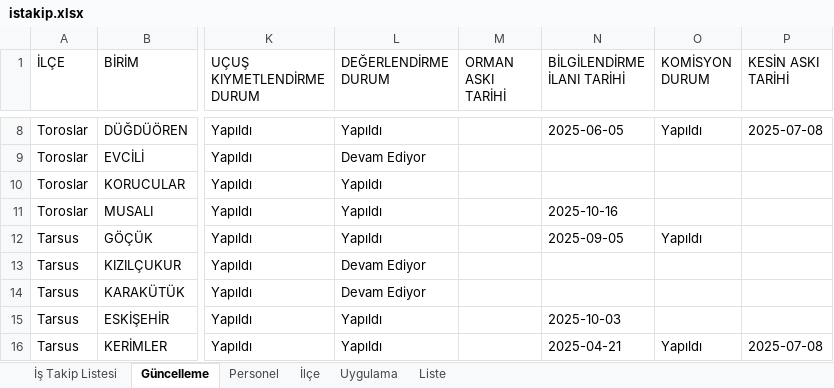
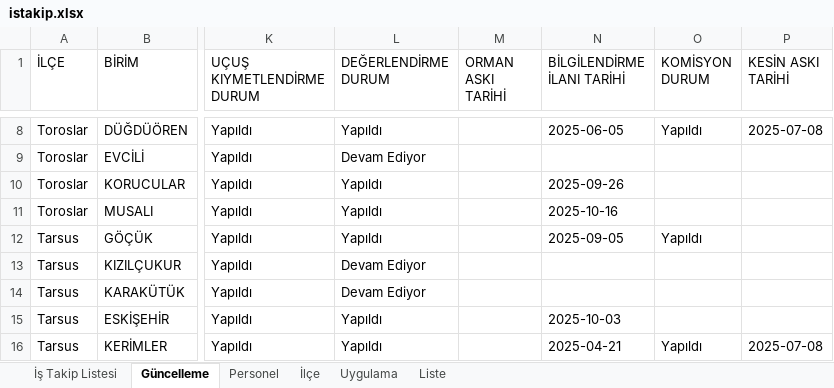
Before and after one commit to gokhangeo/mersinistakip, an Excel workbook: istakip.xlsx, sheet Güncelleme, drawn as a sheet; only a part is shown, gaps mark what is left out; values as stored, in another font and other column widths than the file's, no borders; the diff names each change by its address in the sheet, - before the commit and + after, or states it on an @@ line.

Commit message:
İş Takip Güncellemesi - 29.10.2025 15:21:46

```diff
--- a/istakip.xlsx (sheet Güncelleme)
+++ b/istakip.xlsx (sheet Güncelleme)
-N10 (BİLGİLENDİRME İLANI TARİHİ): (empty)
+N10 (BİLGİLENDİRME İLANI TARİHİ): 2025-09-26
```
